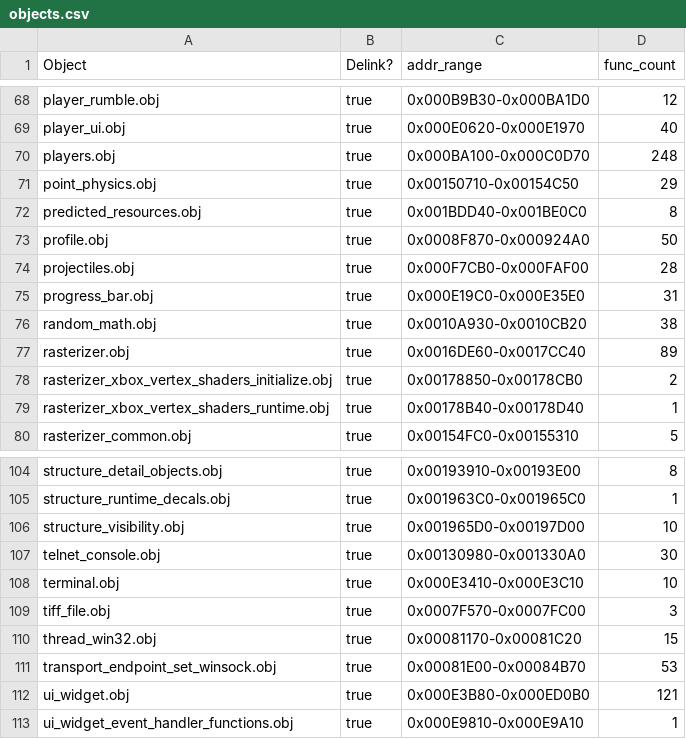
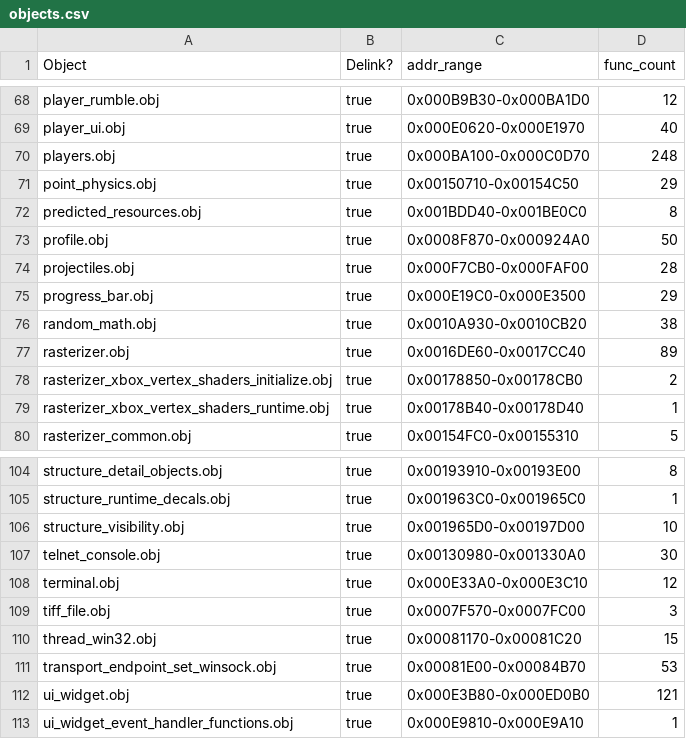
Before and after one commit to USAvery/halo, a CSV file: tools/objects.csv, drawn as a sheet; only a part is shown, gaps mark what is left out.

```diff
--- a/tools/objects.csv
+++ b/tools/objects.csv
@@ -74,3 +74,3 @@ profile.obj,true,0x0008F870-0x000924A0,50
 projectiles.obj,true,0x000F7CB0-0x000FAF00,28
-progress_bar.obj,true,0x000E19C0-0x000E35E0,31
+progress_bar.obj,true,0x000E19C0-0x000E3500,29
 random_math.obj,true,0x0010A930-0x0010CB20,38
@@ -107,3 +107,3 @@ structure_visibility.obj,true,0x001965D0-0x00197D00,10
 telnet_console.obj,true,0x00130980-0x001330A0,30
-terminal.obj,true,0x000E3410-0x000E3C10,10
+terminal.obj,true,0x000E33A0-0x000E3C10,12
 tiff_file.obj,true,0x0007F570-0x0007FC00,3
```
Also changed, not shown: 1 other file.
